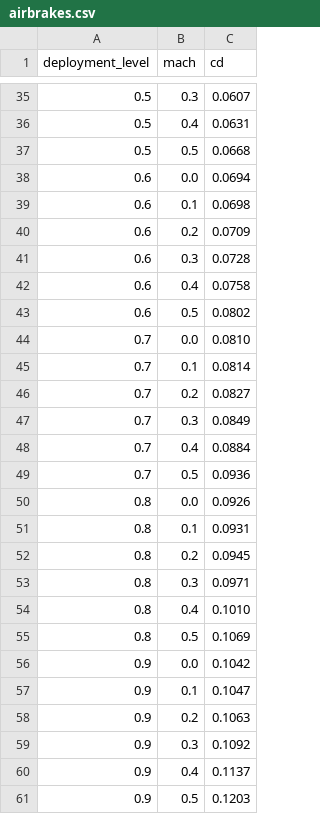
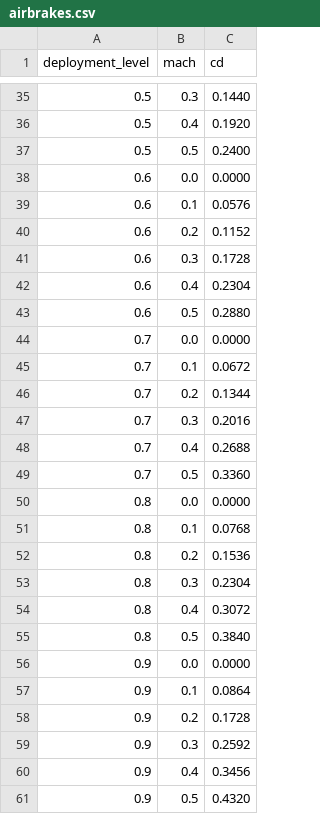
Before and after one commit to pep393/Leem---Flight-Dynamics, a CSV file: airbrakes.csv, drawn as a sheet; only a part is shown, gaps mark what is left out; the diff covers the shown part only.

```diff
--- a/airbrakes.csv
+++ b/airbrakes.csv
@@ -35,27 +35,27 @@ deployment_level,mach,cd
-0.5,0.3,0.0607
-0.5,0.4,0.0631
-0.5,0.5,0.0668
-0.6,0.0,0.0694
-0.6,0.1,0.0698
-0.6,0.2,0.0709
-0.6,0.3,0.0728
-0.6,0.4,0.0758
-0.6,0.5,0.0802
-0.7,0.0,0.0810
-0.7,0.1,0.0814
-0.7,0.2,0.0827
-0.7,0.3,0.0849
-0.7,0.4,0.0884
-0.7,0.5,0.0936
-0.8,0.0,0.0926
-0.8,0.1,0.0931
-0.8,0.2,0.0945
-0.8,0.3,0.0971
-0.8,0.4,0.1010
-0.8,0.5,0.1069
-0.9,0.0,0.1042
-0.9,0.1,0.1047
-0.9,0.2,0.1063
-0.9,0.3,0.1092
-0.9,0.4,0.1137
-0.9,0.5,0.1203
+0.5,0.3,0.1440
+0.5,0.4,0.1920
+0.5,0.5,0.2400
+0.6,0.0,0.0000
+0.6,0.1,0.0576
+0.6,0.2,0.1152
+0.6,0.3,0.1728
+0.6,0.4,0.2304
+0.6,0.5,0.2880
+0.7,0.0,0.0000
+0.7,0.1,0.0672
+0.7,0.2,0.1344
+0.7,0.3,0.2016
+0.7,0.4,0.2688
+0.7,0.5,0.3360
+0.8,0.0,0.0000
+0.8,0.1,0.0768
+0.8,0.2,0.1536
+0.8,0.3,0.2304
+0.8,0.4,0.3072
+0.8,0.5,0.3840
+0.9,0.0,0.0000
+0.9,0.1,0.0864
+0.9,0.2,0.1728
+0.9,0.3,0.2592
+0.9,0.4,0.3456
+0.9,0.5,0.4320
```
Also changed, not shown: 1 added row and 33 edited cells elsewhere in this file, 5 other files.
